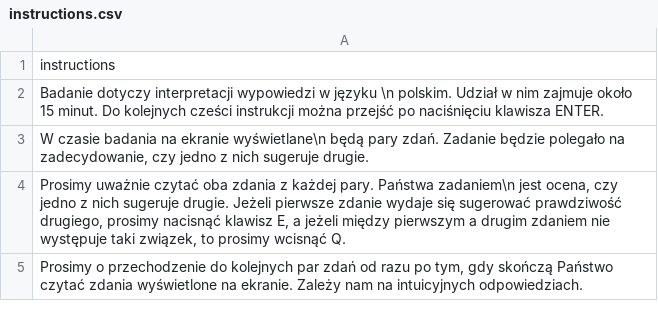
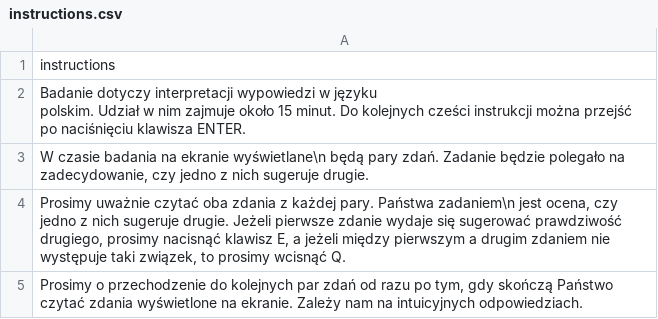
Before and after one commit to PanBartosz/p5psych, a CSV file: example_esee/instructions.csv, drawn as a sheet.

Commit message:
added new version of p5js

```diff
--- a/example_esee/instructions.csv
+++ b/example_esee/instructions.csv
@@ -1,3 +1,4 @@
 "instructions"
-"Badanie dotyczy interpretacji wypowiedzi w języku \n polskim. Udział w nim zajmuje około 15 minut. Do kolejnych cześci instrukcji można przejść po naciśnięciu klawisza ENTER."
+"Badanie dotyczy interpretacji wypowiedzi w języku
+polskim. Udział w nim zajmuje około 15 minut. Do kolejnych cześci instrukcji można przejść po naciśnięciu klawisza ENTER."
 "W czasie badania na ekranie wyświetlane\n będą pary zdań. Zadanie będzie polegało na zadecydowanie, czy jedno z nich sugeruje drugie."
```
